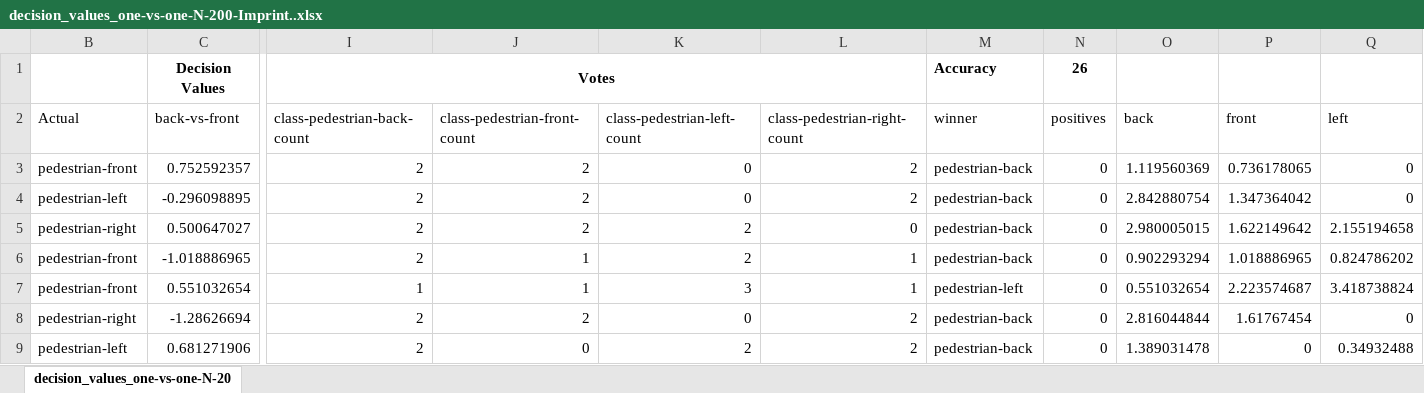
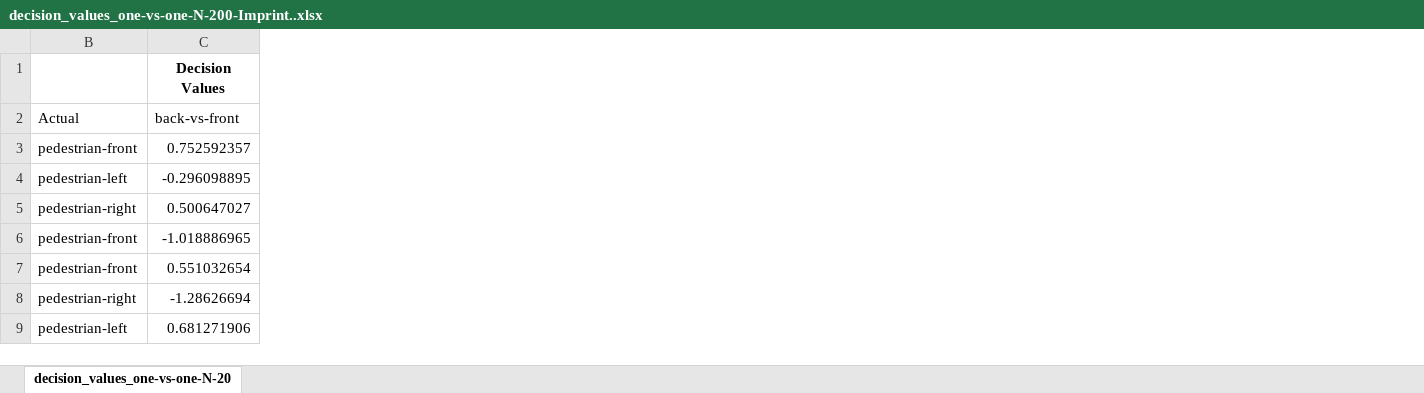
Before and after one commit to mandaarp/thesis-results, an Excel workbook: custom/multi-class bottleneck/data/decision_values_one-vs-one-N-200-Imprint..xlsx, sheet decision_values_one-vs-one-N-20, drawn as a sheet; only a part is shown, gaps mark what is left out; values as stored, in another font and other column widths than the file's, no borders; the diff covers the shown part only; the diff names each change by its address in the sheet, - before the commit and + after, or states it on an @@ line.

Commit message:
added remaining one-vs-one decision values files.

```diff
--- a/custom/multi-class bottleneck/data/decision_values_one-vs-one-N-200-Imprint..xlsx (sheet decision_values_one-vs-one-N-20)
+++ b/custom/multi-class bottleneck/data/decision_values_one-vs-one-N-200-Imprint..xlsx (sheet decision_values_one-vs-one-N-20)
@@ column I hidden, rows 1-9: Votes | class-pedestrian-back-count | 2 | 2 | 2 | 2 | 1 | 2 | 2 @@
@@ column J hidden, rows 2-9: class-pedestrian-front-count | 2 | 2 | 2 | 1 | 1 | 2 | 0 @@
@@ column K hidden, rows 2-9: class-pedestrian-left-count | 0 | 0 | 2 | 2 | 3 | 0 | 2 @@
@@ column L hidden, rows 2-9: class-pedestrian-right-count | 2 | 2 | 0 | 1 | 1 | 2 | 2 @@
@@ column M hidden, rows 1-9: Accuracy | winner | pedestrian-back | pedestrian-back | pedestrian-back | pedestrian-back | pedestrian-left | pedestrian-back | pedestrian-back @@
@@ column N hidden, rows 1-9: 26 | positives | 0 | 0 | 0 | 0 | 0 | 0 | 0 @@
@@ column O hidden, rows 2-9: back | 1.119560369 | 2.842880754 | 2.980005015 | 0.902293294 | 0.551032654 | 2.816044844 | 1.389031478 @@
@@ column P hidden, rows 2-9: front | 0.736178065 | 1.347364042 | 1.622149642 | 1.018886965 | 2.223574687 | 1.61767454 | 0 @@
@@ column Q hidden, rows 2-9: left | 0 | 0 | 2.155194658 | 0.824786202 | 3.418738824 | 0 | 0.34932488 @@
```
Also changed, not shown: 19 removed columns elsewhere in this sheet, 9 other files.
